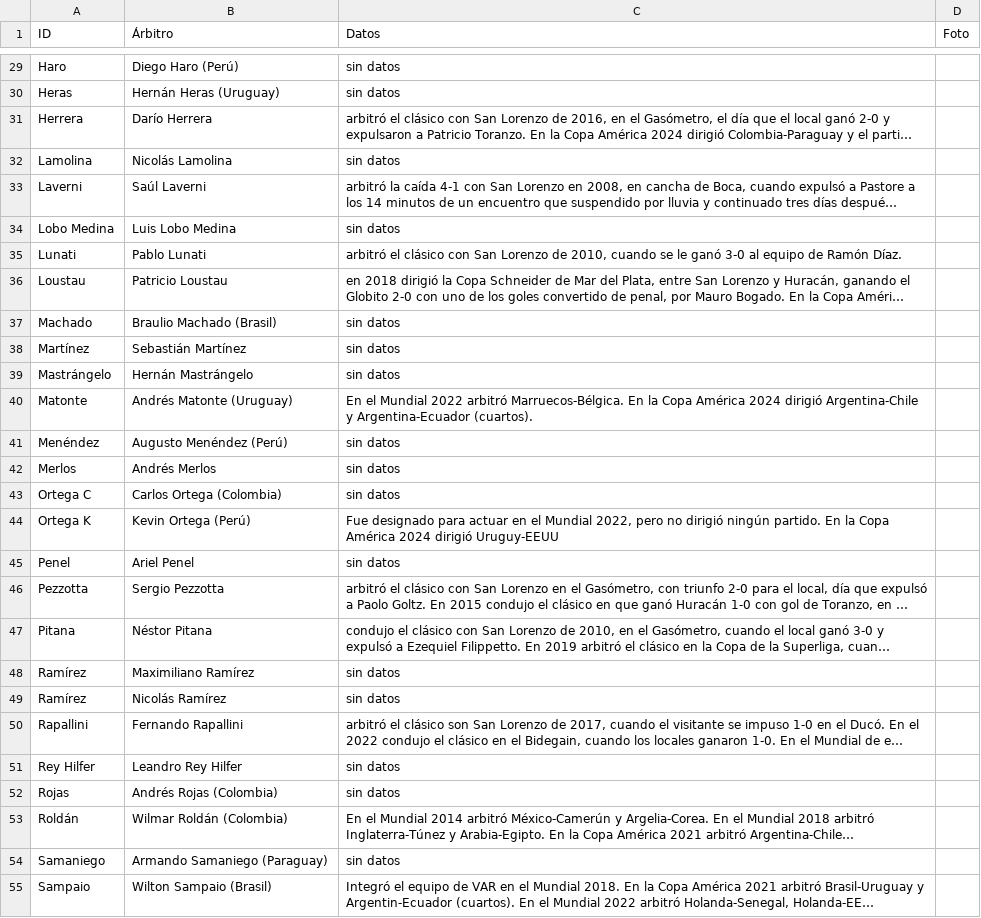
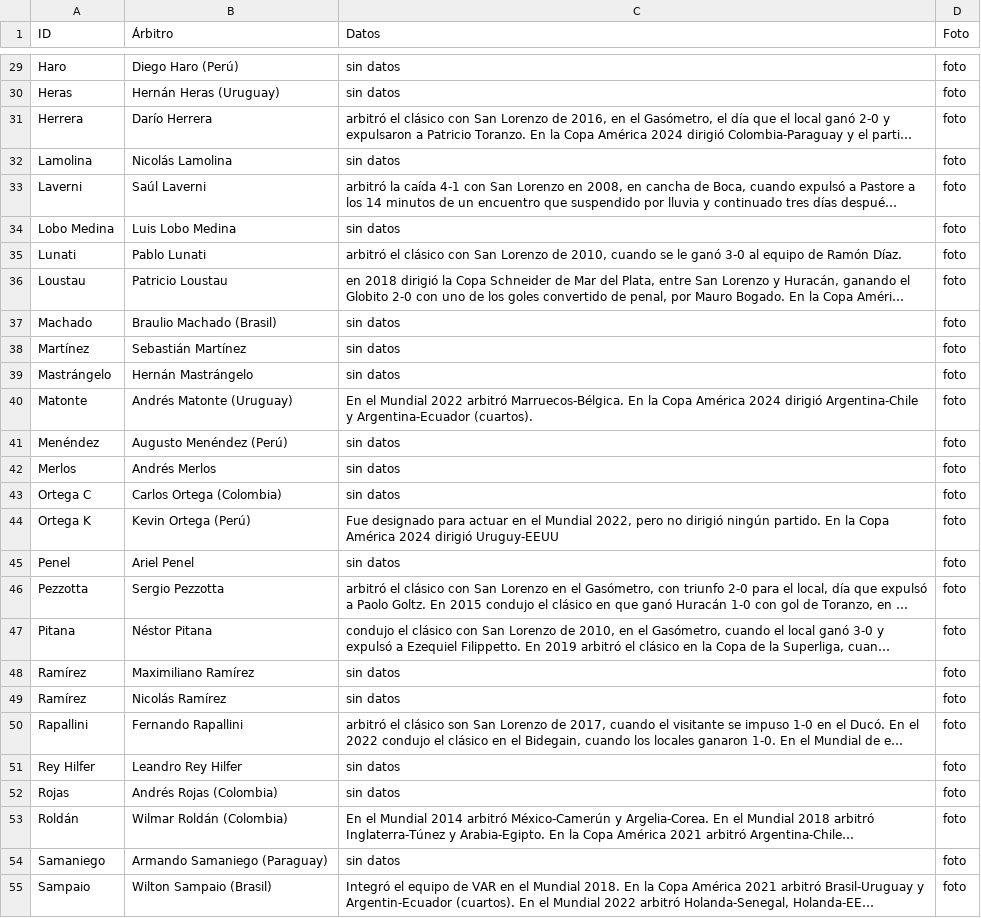
Before and after one commit to globopedia/Rbits, a CSV file: Rbits.csv, drawn as a sheet; only a part is shown, gaps mark what is left out; long unchanged cells end in …; the diff covers the shown part only; the diff names each change by its address in the sheet, - before the commit and + after, or states it on an @@ line.

Commit message:
Update Rbits.csv

```diff
--- a/Rbits.csv
+++ b/Rbits.csv
-D29:D55 (Foto): (empty)
+D29:D55 (Foto): foto
```
Also changed, not shown: 1 added row, 1 removed row and 32 edited cells elsewhere in this file.
